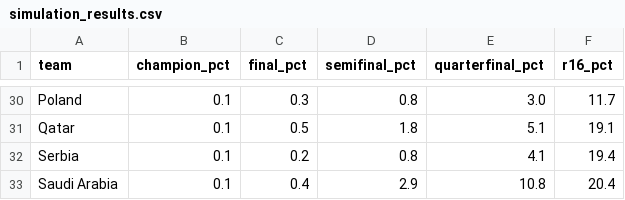
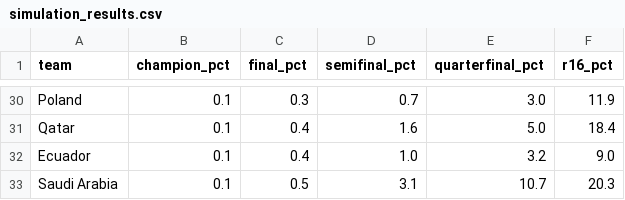
Before and after one commit to Avi0790/-World-Cup-2026-AI-Predictor, a CSV file: data/processed/simulation_results.csv, drawn as a sheet; only a part is shown, gaps mark what is left out; removed rows and columns are numbered as before the commit, all else as after; the diff covers the shown part only; the diff names each change by its address in the sheet, - before the commit and + after, or states it on an @@ line.

Commit message:
Fix: correct 2026 WC teams, remove Italy/Wales/Denmark

```diff
--- a/data/processed/simulation_results.csv
+++ b/data/processed/simulation_results.csv
-D30 (semifinal_pct): 0.8
+D30 (semifinal_pct): 0.7
-F30 (r16_pct): 11.7
+F30 (r16_pct): 11.9
-C31 (final_pct): 0.5
+C31 (final_pct): 0.4
-D31 (semifinal_pct): 1.8
+D31 (semifinal_pct): 1.6
-E31 (quarterfinal_pct): 5.1
+E31 (quarterfinal_pct): 5.0
-F31 (r16_pct): 19.1
+F31 (r16_pct): 18.4
-row 32: Serbia | 0.1 | 0.2 | 0.8 | 4.1 | 19.4
+row 32: Ecuador | 0.1 | 0.4 | 1.0 | 3.2 | 9.0
-C33 (final_pct): 0.4
+C33 (final_pct): 0.5
-D33 (semifinal_pct): 2.9
+D33 (semifinal_pct): 3.1
-E33 (quarterfinal_pct): 10.8
+E33 (quarterfinal_pct): 10.7
-F33 (r16_pct): 20.4
+F33 (r16_pct): 20.3
```
Also changed, not shown: 7 added rows, 7 removed rows and 88 edited cells elsewhere in this file, 2 other files.
